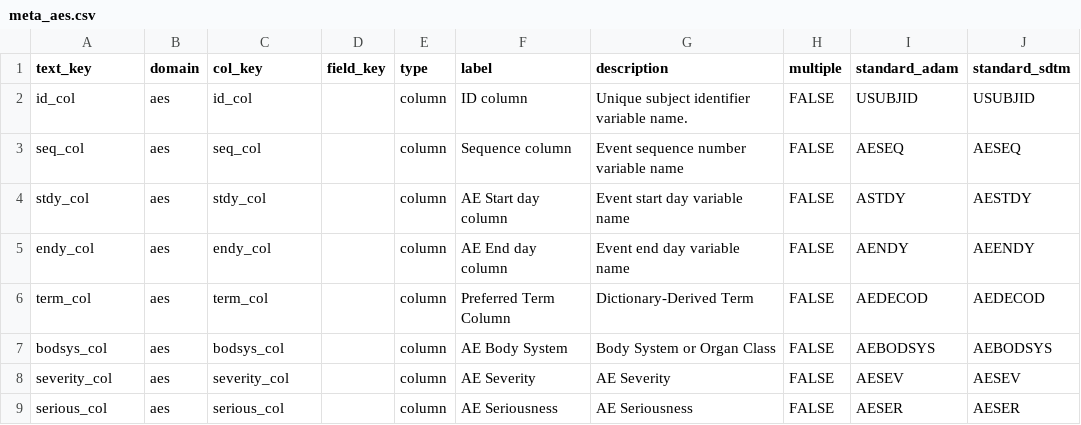
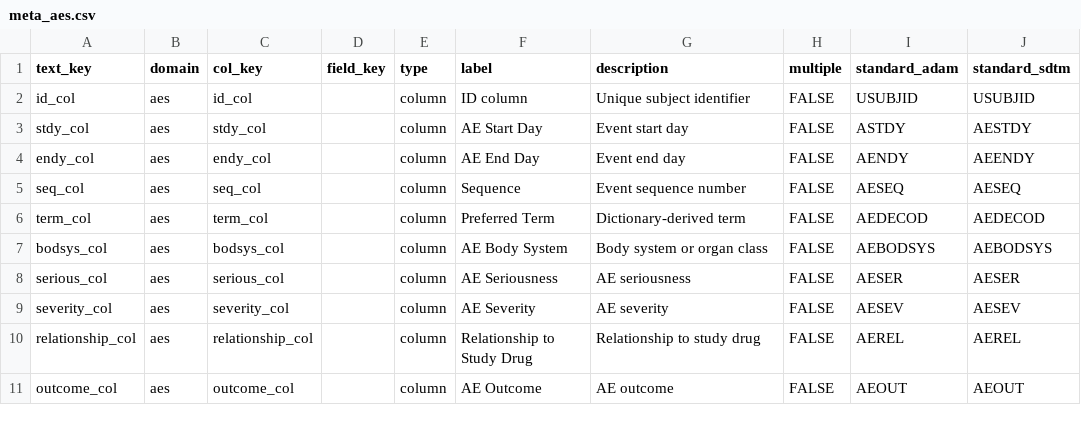
Before and after one commit to SafetyGraphics/safetyCharts, a CSV file: data-raw/meta_aes.csv, drawn as a sheet.

```diff
--- a/data-raw/meta_aes.csv
+++ b/data-raw/meta_aes.csv
@@ -1,9 +1,11 @@
 text_key,domain,col_key,field_key,type,label,description,multiple,standard_adam,standard_sdtm
-id_col,aes,id_col,,column,ID column,Unique subject identifier variable name.,FALSE,USUBJID,USUBJID
-seq_col,aes,seq_col,,column,Sequence column,Event sequence number variable name,FALSE,AESEQ,AESEQ
-stdy_col,aes,stdy_col,,column,AE Start day column,Event start day variable name,FALSE,ASTDY,AESTDY
-endy_col,aes,endy_col,,column,AE End day column,Event end day variable name,FALSE,AENDY,AEENDY
-term_col,aes,term_col,,column,Preferred Term Column,Dictionary-Derived Term,FALSE,AEDECOD,AEDECOD
-bodsys_col,aes,bodsys_col,,column,AE Body System,Body System or Organ Class,FALSE,AEBODSYS,AEBODSYS
-severity_col,aes,severity_col,,column,AE Severity,AE Severity,FALSE,AESEV,AESEV
-serious_col,aes,serious_col,,column,AE Seriousness,AE Seriousness,FALSE,AESER,AESER
+id_col,aes,id_col,,column,ID column,Unique subject identifier,FALSE,USUBJID,USUBJID
+stdy_col,aes,stdy_col,,column,AE Start Day,Event start day,FALSE,ASTDY,AESTDY
+endy_col,aes,endy_col,,column,AE End Day,Event end day,FALSE,AENDY,AEENDY
+seq_col,aes,seq_col,,column,Sequence,Event sequence number,FALSE,AESEQ,AESEQ
+term_col,aes,term_col,,column,Preferred Term,Dictionary-derived term,FALSE,AEDECOD,AEDECOD
+bodsys_col,aes,bodsys_col,,column,AE Body System,Body system or organ class,FALSE,AEBODSYS,AEBODSYS
+serious_col,aes,serious_col,,column,AE Seriousness,AE seriousness,FALSE,AESER,AESER
+severity_col,aes,severity_col,,column,AE Severity,AE severity,FALSE,AESEV,AESEV
+relationship_col,aes,relationship_col,,column,Relationship to Study Drug,Relationship to study drug,FALSE,AEREL,AEREL
+outcome_col,aes,outcome_col,,column,AE Outcome,AE outcome,FALSE,AEOUT,AEOUT
```
Also changed, not shown: 24 other files.
